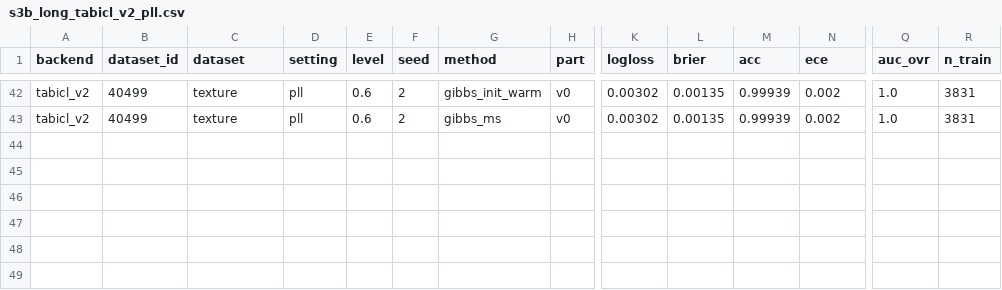
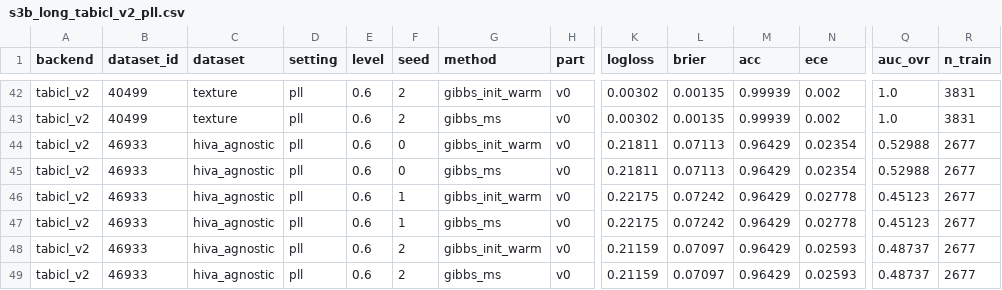
Before and after one commit to DRuanli/icgibbs, a CSV file: de-tai-moi/S3/raw/S3B/s3b_long_tabicl_v2_pll.csv, drawn as a sheet; only a part is shown, gaps mark what is left out; rows hold the shown columns only; the diff names each change by its address in the sheet, - before the commit and + after, or states it on an @@ line.

```diff
--- a/de-tai-moi/S3/raw/S3B/s3b_long_tabicl_v2_pll.csv
+++ b/de-tai-moi/S3/raw/S3B/s3b_long_tabicl_v2_pll.csv
+row 44: tabicl_v2 | 46933 | hiva_agnostic | pll | 0.6 | 0 | gibbs_init_warm | v0 | 0.21811 | 0.07113 | 0.96429 | 0.02354 | 0.52988 | 2677
+row 45: tabicl_v2 | 46933 | hiva_agnostic | pll | 0.6 | 0 | gibbs_ms | v0 | 0.21811 | 0.07113 | 0.96429 | 0.02354 | 0.52988 | 2677
+row 46: tabicl_v2 | 46933 | hiva_agnostic | pll | 0.6 | 1 | gibbs_init_warm | v0 | 0.22175 | 0.07242 | 0.96429 | 0.02778 | 0.45123 | 2677
+row 47: tabicl_v2 | 46933 | hiva_agnostic | pll | 0.6 | 1 | gibbs_ms | v0 | 0.22175 | 0.07242 | 0.96429 | 0.02778 | 0.45123 | 2677
+row 48: tabicl_v2 | 46933 | hiva_agnostic | pll | 0.6 | 2 | gibbs_init_warm | v0 | 0.21159 | 0.07097 | 0.96429 | 0.02593 | 0.48737 | 2677
+row 49: tabicl_v2 | 46933 | hiva_agnostic | pll | 0.6 | 2 | gibbs_ms | v0 | 0.21159 | 0.07097 | 0.96429 | 0.02593 | 0.48737 | 2677
```
Also changed, not shown: de-tai-moi/S3/raw/S3B/s3b_long_tabpfn_v3_pll.csv, de-tai-moi/S3/results/s3b_long_cells.csv, 27 other files.
